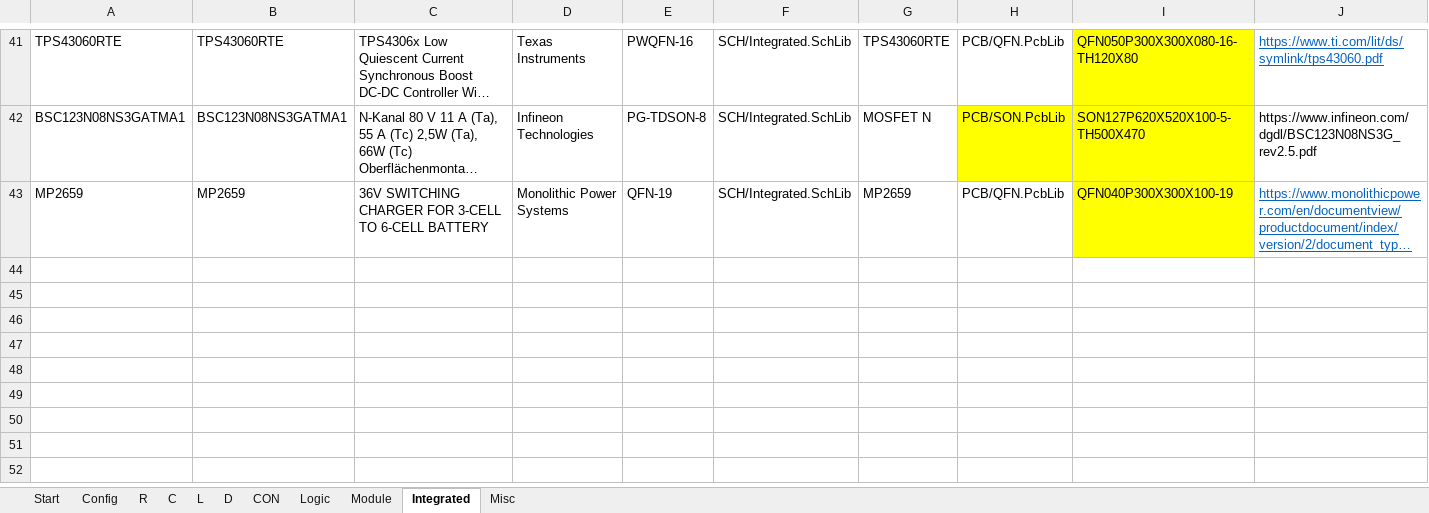
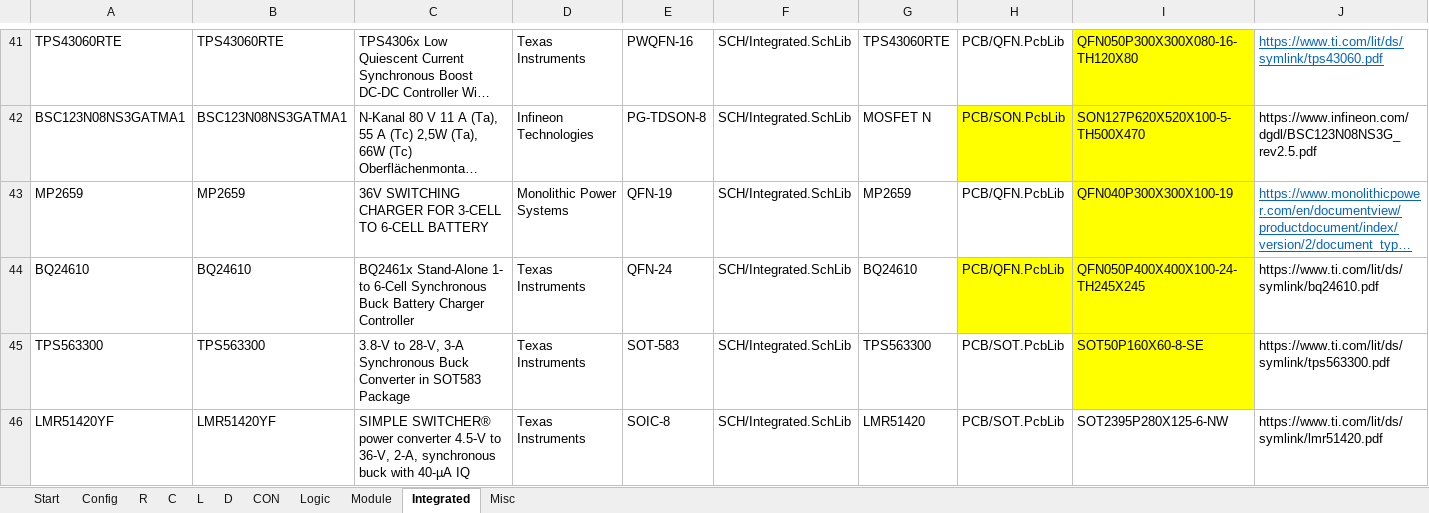
Before and after one commit to daniw/daniw_altium_lib, an Excel workbook: daniw_altium_lib.xlsx, sheet Integrated, drawn as a sheet; only a part is shown, gaps mark what is left out; long unchanged cells end in …; values as stored, in another font and other column widths than the file's, no borders; rows hold the shown columns only; the diff names each change by its address in the sheet, - before the commit and + after, or states it on an @@ line.

```diff
--- a/daniw_altium_lib.xlsx (sheet Integrated)
+++ b/daniw_altium_lib.xlsx (sheet Integrated)
+row 44: BQ24610 | BQ24610 | BQ2461x Stand-Alone 1- to 6-Cell Synchronous Buck Battery Charger Controller | Texas Instruments | QFN-24 | SCH/Integrated.SchLib | BQ24610 | PCB/QFN.PcbLib | QFN050P400X400X100-24-TH245X245 | https://www.ti.com/lit/ds/symlink/bq24610.pdf
+row 45: TPS563300 | TPS563300 | 3.8-V to 28-V, 3-A Synchronous Buck Converter in SOT583 Package | Texas Instruments | SOT-583 | SCH/Integrated.SchLib | TPS563300 | PCB/SOT.PcbLib | SOT50P160X60-8-SE | https://www.ti.com/lit/ds/symlink/tps563300.pdf
+row 46: LMR51420YF | LMR51420YF | SIMPLE SWITCHER® power converter 4.5-V to 36-V, 2-A, synchronous buck with 40-µA IQ | Texas Instruments | SOIC-8 | SCH/Integrated.SchLib | LMR51420 | PCB/SOT.PcbLib | SOT2395P280X125-6-NW | https://www.ti.com/lit/ds/symlink/lmr51420.pdf
```
Also changed, not shown: sheet C, sheet R, sheet L, sheet Module.
